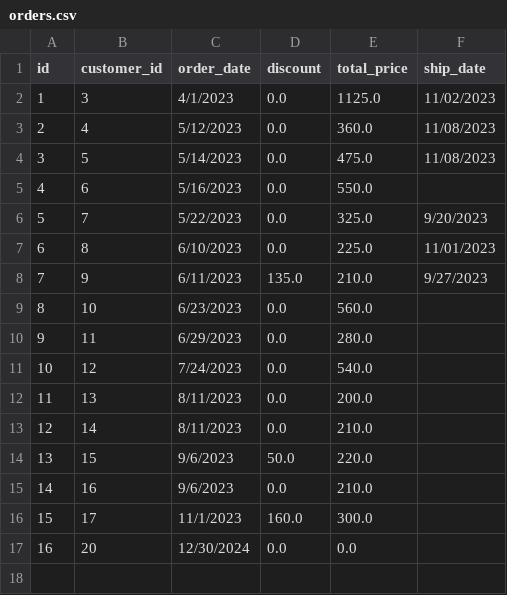
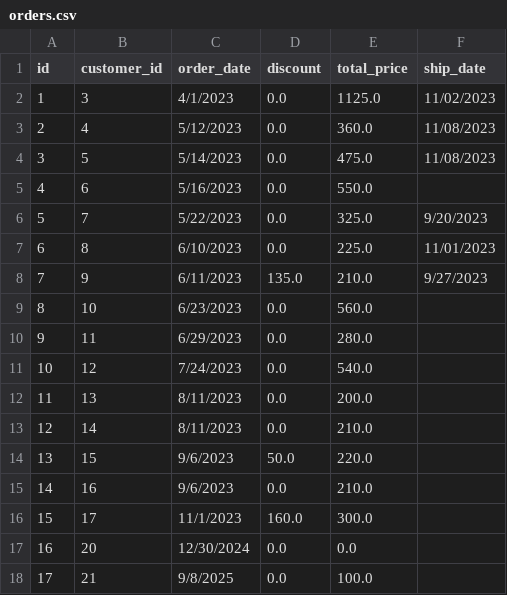
Before and after one commit to Yook74/sapele, a CSV file: database/orders.csv, drawn as a sheet.

Commit message:
updated and changed how to view customer orders

```diff
--- a/database/orders.csv
+++ b/database/orders.csv
@@ -17 +17,2 @@ id,customer_id,order_date,discount,total_price,ship_date
 16,20,12/30/2024,0.0,0.0,
+17,21,9/8/2025,0.0,100.0,
```
Also changed, not shown: database/customers.csv, database/flute.csv, 4 other files.
